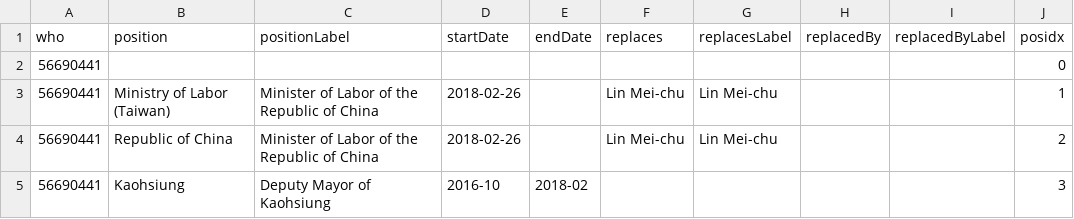
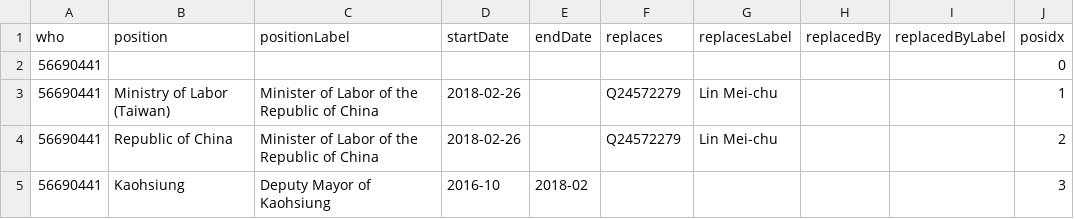
Before and after one commit to every-politician-scrapers/taiwan, a CSV file: enwiki/csv/56690441.csv, drawn as a sheet.

```diff
--- a/enwiki/csv/56690441.csv
+++ b/enwiki/csv/56690441.csv
@@ -2,4 +2,4 @@ who,position,positionLabel,startDate,endDate,replaces,replacesLabel,replacedBy,r
 56690441,,,,,,,,,0
-56690441,Ministry of Labor (Taiwan),Minister of Labor of the Republic of China,2018-02-26,,Lin Mei-chu,Lin Mei-chu,,,1
-56690441,Republic of China,Minister of Labor of the Republic of China,2018-02-26,,Lin Mei-chu,Lin Mei-chu,,,2
+56690441,Ministry of Labor (Taiwan),Minister of Labor of the Republic of China,2018-02-26,,Q24572279,Lin Mei-chu,,,1
+56690441,Republic of China,Minister of Labor of the Republic of China,2018-02-26,,Q24572279,Lin Mei-chu,,,2
 56690441,Kaohsiung,Deputy Mayor of Kaohsiung,2016-10,2018-02,,,,,3
```
Also changed, not shown: enwiki/csv/50838761.csv, enwiki/csv/54054189.csv.
